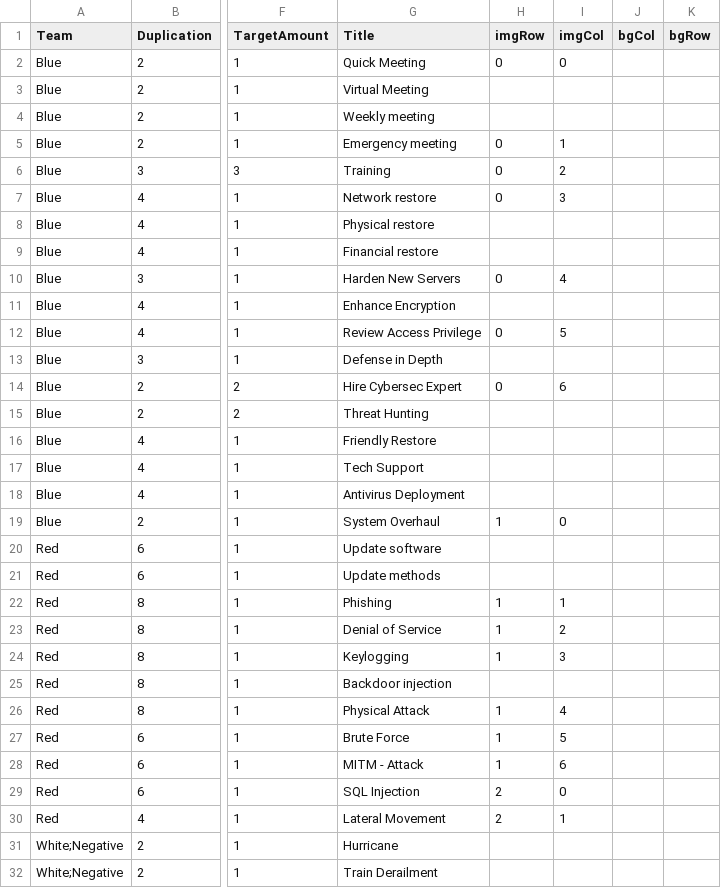
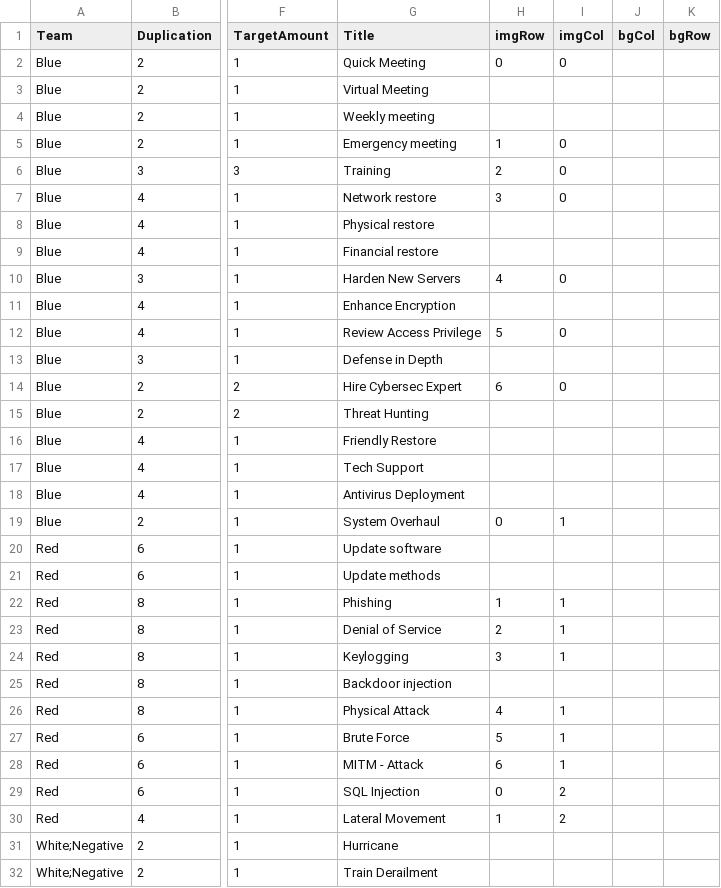
Before and after one commit to profjdbayliss/accessDenied, a CSV file: ResilienceGame/Assets/StreamingAssets/SectorDownCards.csv, drawn as a sheet; only a part is shown, gaps mark what is left out; the diff names each change by its address in the sheet, - before the commit and + after, or states it on an @@ line.

Commit message:
fixed an issue with the csv

```diff
--- a/ResilienceGame/Assets/StreamingAssets/SectorDownCards.csv
+++ b/ResilienceGame/Assets/StreamingAssets/SectorDownCards.csv
-H5 (imgRow): 0
+H5 (imgRow): 1
-I5 (imgCol): 1
+I5 (imgCol): 0
-H6 (imgRow): 0
+H6 (imgRow): 2
-I6 (imgCol): 2
+I6 (imgCol): 0
-H7 (imgRow): 0
+H7 (imgRow): 3
-I7 (imgCol): 3
+I7 (imgCol): 0
-H10 (imgRow): 0
+H10 (imgRow): 4
-I10 (imgCol): 4
+I10 (imgCol): 0
-H12 (imgRow): 0
+H12 (imgRow): 5
-I12 (imgCol): 5
+I12 (imgCol): 0
-H14 (imgRow): 0
+H14 (imgRow): 6
-I14 (imgCol): 6
+I14 (imgCol): 0
-H19 (imgRow): 1
+H19 (imgRow): 0
-I19 (imgCol): 0
+I19 (imgCol): 1
-H23 (imgRow): 1
+H23 (imgRow): 2
-I23 (imgCol): 2
+I23 (imgCol): 1
-H24 (imgRow): 1
+H24 (imgRow): 3
-I24 (imgCol): 3
+I24 (imgCol): 1
-H26 (imgRow): 1
+H26 (imgRow): 4
-I26 (imgCol): 4
+I26 (imgCol): 1
-H27 (imgRow): 1
+H27 (imgRow): 5
-I27 (imgCol): 5
+I27 (imgCol): 1
-H28 (imgRow): 1
+H28 (imgRow): 6
-I28 (imgCol): 6
+I28 (imgCol): 1
-H29 (imgRow): 2
+H29 (imgRow): 0
-I29 (imgCol): 0
+I29 (imgCol): 2
-H30 (imgRow): 2
+H30 (imgRow): 1
-I30 (imgCol): 1
+I30 (imgCol): 2
```
